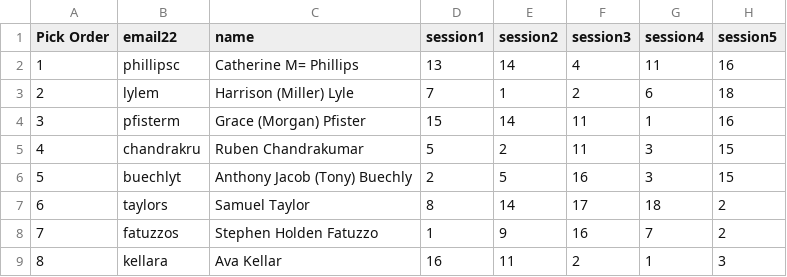
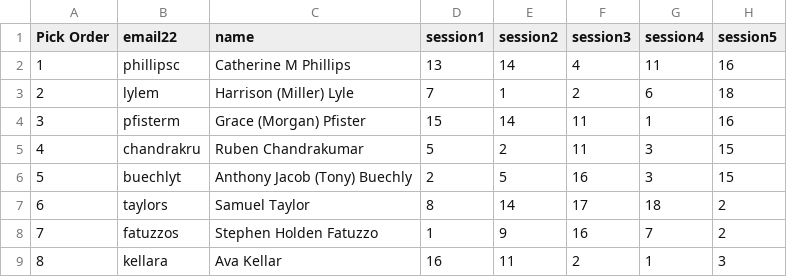
Before and after one commit to liver2/APCS_Szabo_SeniorSeminar, a CSV file: actualSrSeminarData.csv, drawn as a sheet; only a part is shown.

```diff
--- a/actualSrSeminarData.csv
+++ b/actualSrSeminarData.csv
@@ -1,3 +1,3 @@
 Pick Order,email22,name,session1,session2,session3,session4,session5
-1,phillipsc,Catherine M= Phillips,13,14,4,11,16
+1,phillipsc,Catherine M Phillips,13,14,4,11,16
 2,lylem,Harrison (Miller) Lyle,7,1,2,6,18
```
Also changed, not shown: 1 other file.
